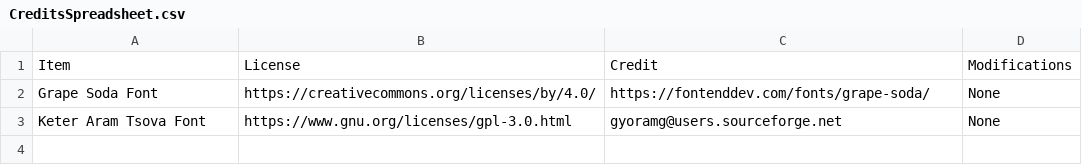
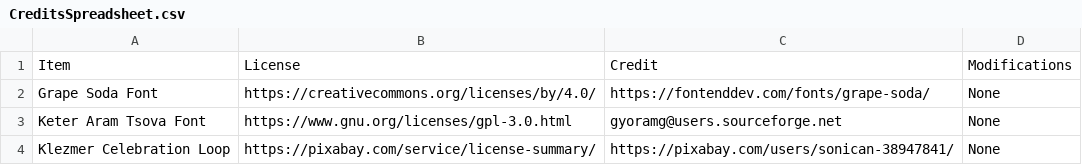
Before and after one commit to YoavTC/israware, a CSV file: Assets/Resources/CreditsSpreadsheet.csv, drawn as a sheet.

```diff
--- a/Assets/Resources/CreditsSpreadsheet.csv
+++ b/Assets/Resources/CreditsSpreadsheet.csv
@@ -3 +3,2 @@ Grape Soda Font,https://creativecommons.org/licenses/by/4.0/,https://fontenddev.
 Keter Aram Tsova Font,https://www.gnu.org/licenses/gpl-3.0.html,gyoramg@users.sourceforge.net,None
+Klezmer Celebration Loop,https://pixabay.com/service/license-summary/,https://pixabay.com/users/sonican-38947841/,None
```
Also changed, not shown: 3 other files.
